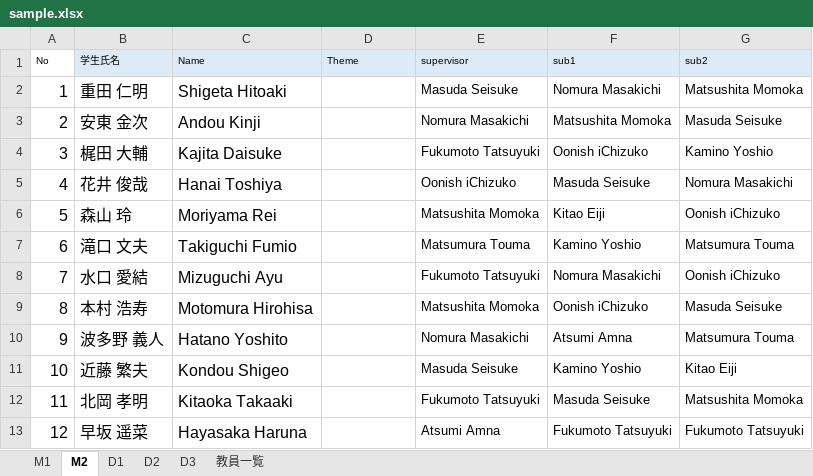
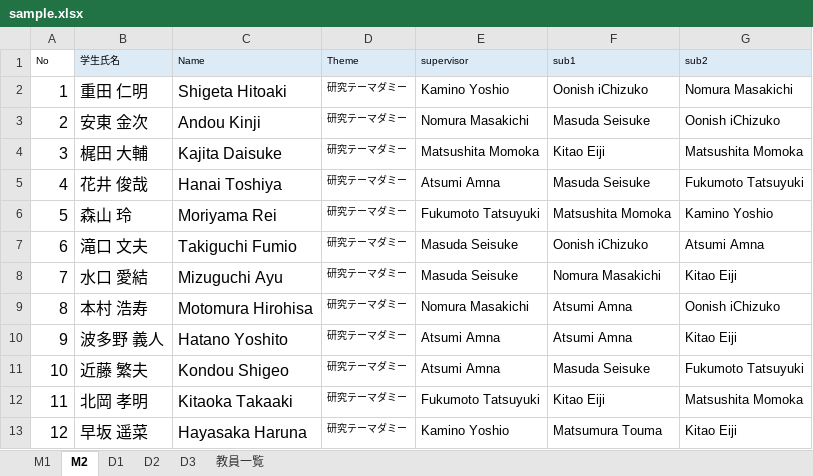
Before and after one commit to TetsuakiBaba/iaFukusa, an Excel workbook: public/sample.xlsx, sheet M2, drawn as a sheet; only a part is shown; values as stored, in another font and other column widths than the file's, no borders; the diff covers the shown part only; the diff names each change by its address in the sheet, - before the commit and + after, or states it on an @@ line.

```diff
--- a/public/sample.xlsx (sheet M2)
+++ b/public/sample.xlsx (sheet M2)
-D2:D13 (Theme): (empty)
+D2:D13 (Theme): 研究テーマダミー
-E2 (supervisor): Masuda Seisuke
+E2 (supervisor): Kamino Yoshio
-F2 (sub1): Nomura Masakichi
+F2 (sub1): Oonish iChizuko
-G2 (sub2): Matsushita Momoka
+G2 (sub2): Nomura Masakichi
-F3 (sub1): Matsushita Momoka
+F3 (sub1): Masuda Seisuke
-G3 (sub2): Masuda Seisuke
+G3 (sub2): Oonish iChizuko
-E4 (supervisor): Fukumoto Tatsuyuki
+E4 (supervisor): Matsushita Momoka
-F4 (sub1): Oonish iChizuko
+F4 (sub1): Kitao Eiji
-G4 (sub2): Kamino Yoshio
+G4 (sub2): Matsushita Momoka
-E5 (supervisor): Oonish iChizuko
+E5 (supervisor): Atsumi Amna
-G5 (sub2): Nomura Masakichi
+G5 (sub2): Fukumoto Tatsuyuki
-E6 (supervisor): Matsushita Momoka
+E6 (supervisor): Fukumoto Tatsuyuki
-F6 (sub1): Kitao Eiji
+F6 (sub1): Matsushita Momoka
-G6 (sub2): Oonish iChizuko
+G6 (sub2): Kamino Yoshio
-E7 (supervisor): Matsumura Touma
+E7 (supervisor): Masuda Seisuke
-F7 (sub1): Kamino Yoshio
+F7 (sub1): Oonish iChizuko
-G7 (sub2): Matsumura Touma
+G7 (sub2): Atsumi Amna
-E8 (supervisor): Fukumoto Tatsuyuki
+E8 (supervisor): Masuda Seisuke
-G8 (sub2): Oonish iChizuko
+G8 (sub2): Kitao Eiji
-E9 (supervisor): Matsushita Momoka
+E9 (supervisor): Nomura Masakichi
-F9 (sub1): Oonish iChizuko
+F9 (sub1): Atsumi Amna
-G9 (sub2): Masuda Seisuke
+G9 (sub2): Oonish iChizuko
-E10 (supervisor): Nomura Masakichi
+E10 (supervisor): Atsumi Amna
-G10 (sub2): Matsumura Touma
+G10 (sub2): Kitao Eiji
-E11 (supervisor): Masuda Seisuke
+E11 (supervisor): Atsumi Amna
-F11 (sub1): Kamino Yoshio
+F11 (sub1): Masuda Seisuke
-G11 (sub2): Kitao Eiji
+G11 (sub2): Fukumoto Tatsuyuki
-F12 (sub1): Masuda Seisuke
+F12 (sub1): Kitao Eiji
-E13 (supervisor): Atsumi Amna
+E13 (supervisor): Kamino Yoshio
-F13 (sub1): Fukumoto Tatsuyuki
+F13 (sub1): Matsumura Touma
-G13 (sub2): Fukumoto Tatsuyuki
+G13 (sub2): Kitao Eiji
```
Also changed, not shown: 67 edited cells elsewhere in this sheet, sheet M1, sheet D3, sheet D2, sheet D1, 2 other files.
